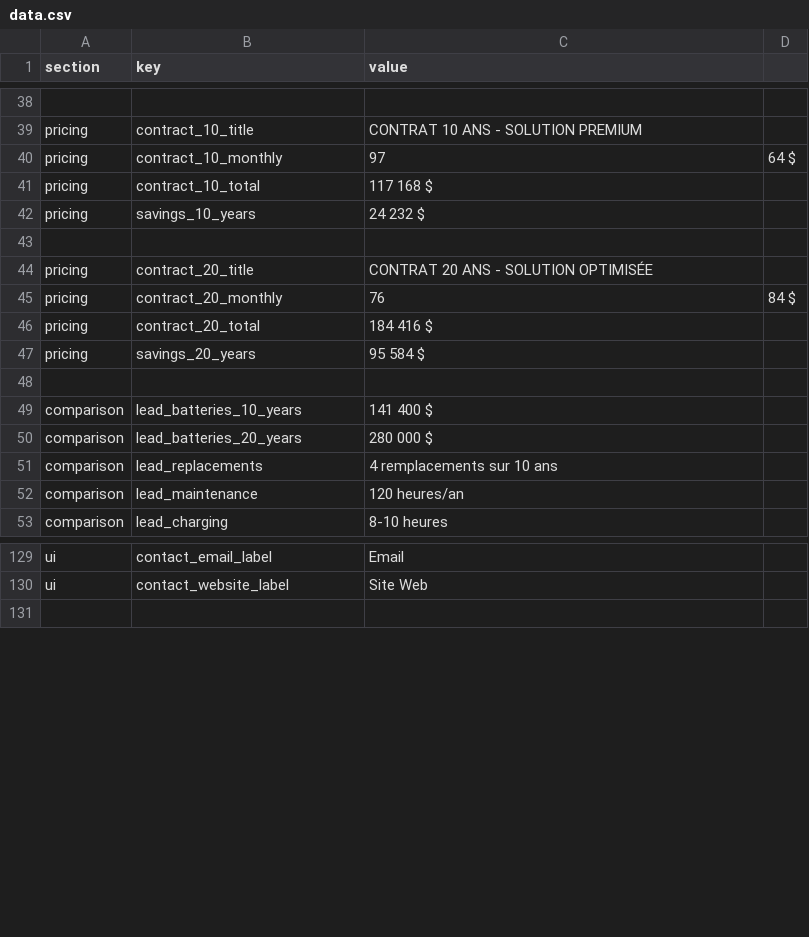
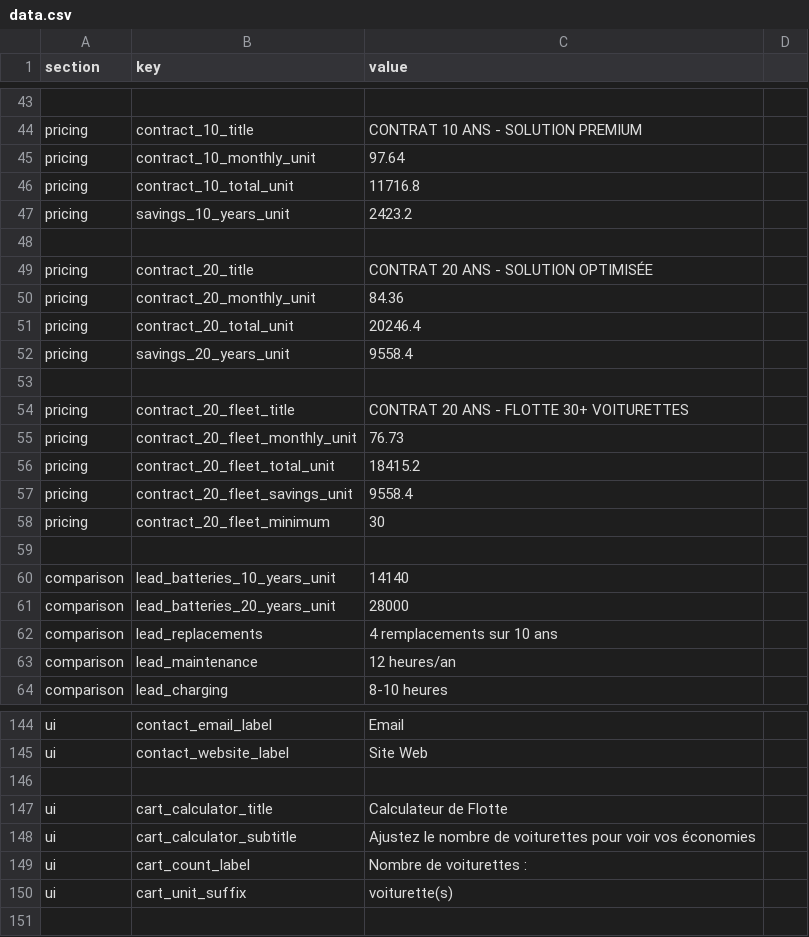
Before and after one commit to VraiBrujah/GeeknDragon, a CSV file: presentation_Golf/data.csv, drawn as a sheet; only a part is shown, gaps mark what is left out; removed rows and columns are numbered as before the commit, all else as after; the diff covers the shown part only; the diff names each change by its address in the sheet, - before the commit and + after, or states it on an @@ line.

```diff
--- a/presentation_Golf/data.csv
+++ b/presentation_Golf/data.csv
-row 40: pricing | contract_10_monthly | 97 | 64 $
+row 45: pricing | contract_10_monthly_unit | 97.64
-B46 (key): contract_10_total
+B46 (key): contract_10_total_unit
-C46 (value): 117 168 $
+C46 (value): 11716.8
-B47 (key): savings_10_years
+B47 (key): savings_10_years_unit
-C47 (value): 24 232 $
+C47 (value): 2423.2
-row 45: pricing | contract_20_monthly | 76 | 84 $
+row 50: pricing | contract_20_monthly_unit | 84.36
-B51 (key): contract_20_total
+B51 (key): contract_20_total_unit
-C51 (value): 184 416 $
+C51 (value): 20246.4
-B52 (key): savings_20_years
+B52 (key): savings_20_years_unit
-C52 (value): 95 584 $
+C52 (value): 9558.4
+row 54: pricing | contract_20_fleet_title | CONTRAT 20 ANS - FLOTTE 30+ VOITURETTES
+row 55: pricing | contract_20_fleet_monthly_unit | 76.73
+row 56: pricing | contract_20_fleet_total_unit | 18415.2
+row 57: pricing | contract_20_fleet_savings_unit | 9558.4
+row 58: pricing | contract_20_fleet_minimum | 30
+row 59: (empty)
-B60 (key): lead_batteries_10_years
+B60 (key): lead_batteries_10_years_unit
-C60 (value): 141 400 $
+C60 (value): 14140
-B61 (key): lead_batteries_20_years
+B61 (key): lead_batteries_20_years_unit
-C61 (value): 280 000 $
+C61 (value): 28000
-C63 (value): 120 heures/an
+C63 (value): 12 heures/an
+row 146: (empty)
+row 147: ui | cart_calculator_title | Calculateur de Flotte
+row 148: ui | cart_calculator_subtitle | Ajustez le nombre de voiturettes pour voir vos économies
+row 149: ui | cart_count_label | Nombre de voiturettes :
+row 150: ui | cart_unit_suffix | voiturette(s)
```
Also changed, not shown: 9 added rows and 15 edited cells elsewhere in this file, presentation_Golf/data_en.csv, 11 other files.
